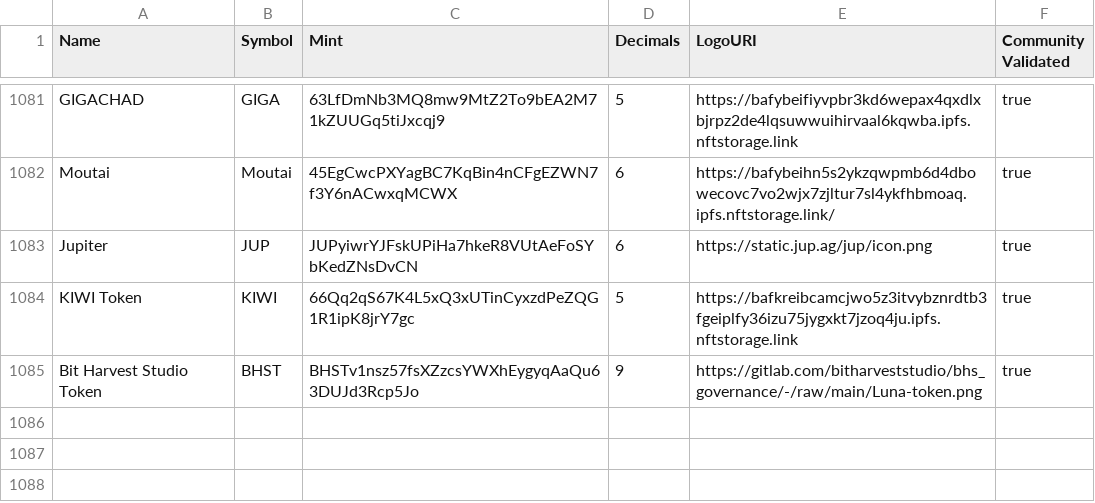
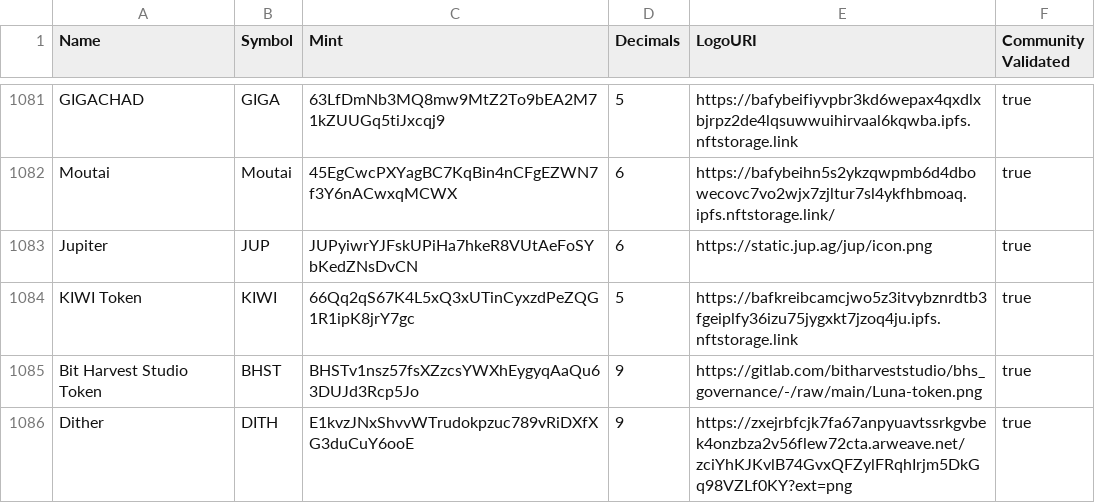
Before and after one commit to lakshay35/token-list, a CSV file: validated-tokens.csv, drawn as a sheet; only a part is shown, gaps mark what is left out.

Commit message:
Add files via upload (#1485)

```diff
--- a/validated-tokens.csv
+++ b/validated-tokens.csv
@@ -1085 +1085,2 @@ KIWI Token,KIWI,66Qq2qS67K4L5xQ3xUTinCyxzdPeZQG1R1ipK8jrY7gc,5,https://bafkreibc
 Bit Harvest Studio Token,BHST,BHSTv1nsz57fsXZzcsYWXhEygyqAaQu63DUJd3Rcp5Jo,9,https://gitlab.com/bitharveststudio/bhs_governance/-/raw/main/Luna-token.png,true
+Dither,DITH,E1kvzJNxShvvWTrudokpzuc789vRiDXfXG3duCuY6ooE,9,https://zxejrbfcjk7fa67anpyuavtssrkgvbek4onzbza2v56flew72cta.arweave.net/zciYhKJKvlB74GvxQFZylFRqhIrjm5DkGq98VZLf0KY?ext=png,true
```
